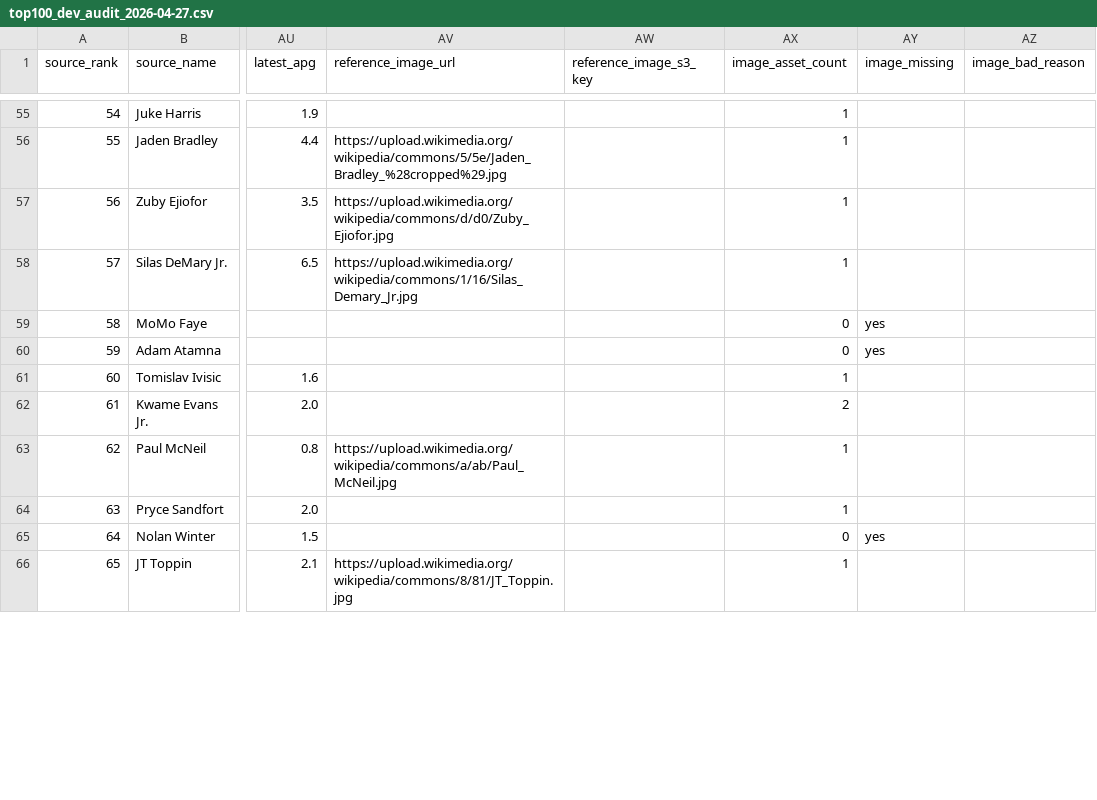
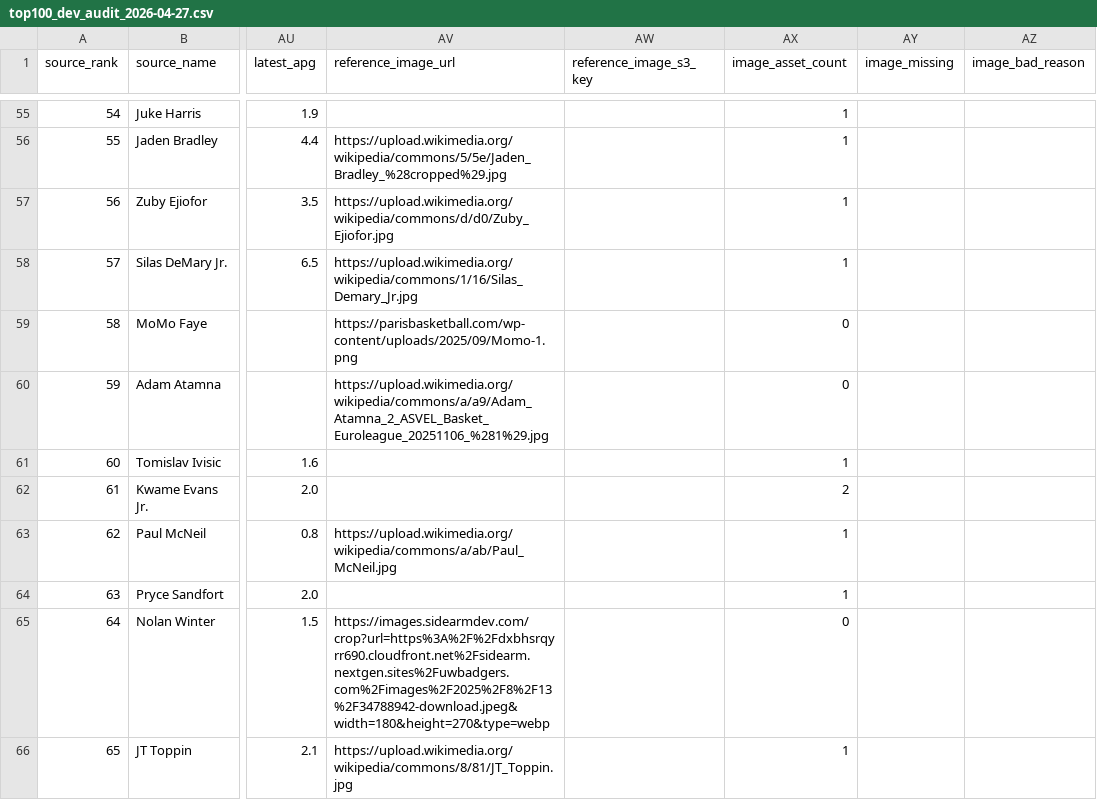
Before and after one commit to JonathanBechtel/draft-app, a CSV file: scraper/output/top100_dev_audit_2026-04-27.csv, drawn as a sheet; only a part is shown, gaps mark what is left out; the diff covers the shown part only; the diff names each change by its address in the sheet, - before the commit and + after, or states it on an @@ line.

Commit message:
Complete top 100 image candidate review

```diff
--- a/scraper/output/top100_dev_audit_2026-04-27.csv
+++ b/scraper/output/top100_dev_audit_2026-04-27.csv
-AV59 (reference_image_url): (empty)
+AV59 (reference_image_url): https://parisbasketball.com/wp-content/uploads/2025/09/Momo-1.png
-AY59:AY60 (image_missing): yes
+AY59:AY60 (image_missing): (empty)
-AV60 (reference_image_url): (empty)
+AV60 (reference_image_url): https://upload.wikimedia.org/wikipedia/commons/a/a9/Adam_Atamna_2_ASVEL_Basket_Euroleague_20251106_%281%29.jpg
-AV65 (reference_image_url): (empty)
+AV65 (reference_image_url): https://images.sidearmdev.com/crop?url=https%3A%2F%2Fdxbhsrqyrr690.cloudfront.net%2Fsidearm.nextgen.sites%2Fuwbadgers.com%2Fimages%2F2025%2F8%2F13%2F34788942-download.jpeg&width=180&height=270&type=webp
-AY65 (image_missing): yes
+AY65 (image_missing): (empty)
```
Also changed, not shown: 32 edited cells elsewhere in this file, 3 other files.
